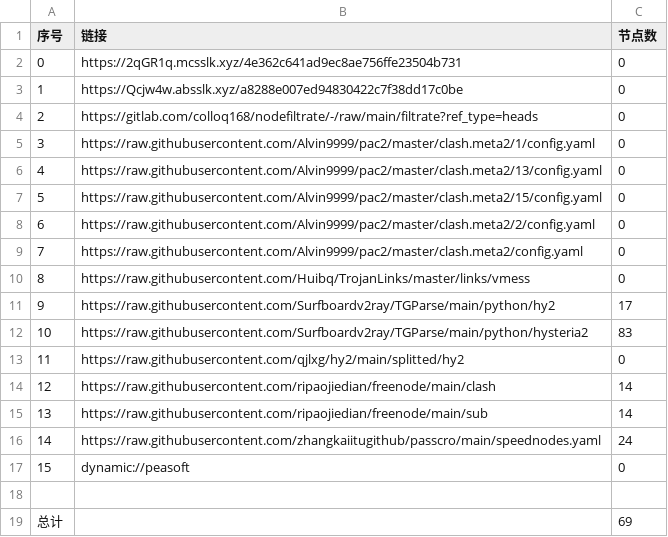
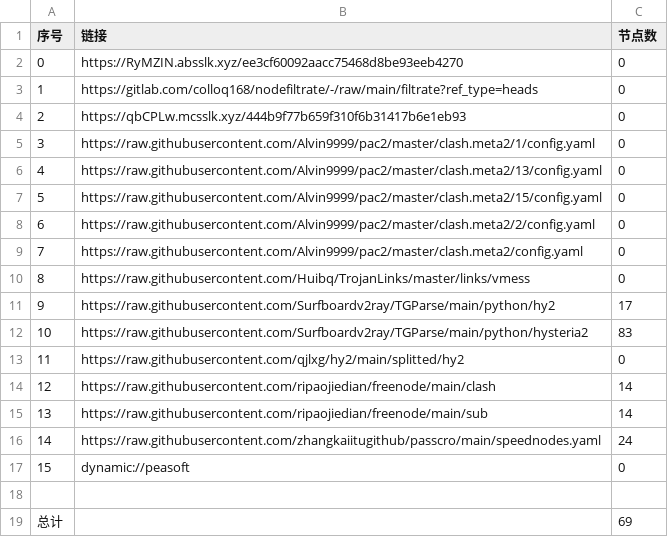
Before and after one commit to wenma77/AutoMergePublicNodes, a CSV file: list_result.csv, drawn as a sheet.

```diff
--- a/list_result.csv
+++ b/list_result.csv
@@ -1,5 +1,5 @@
 序号,链接,节点数
-0,https://2qGR1q.mcsslk.xyz/4e362c641ad9ec8ae756ffe23504b731,0
-1,https://Qcjw4w.absslk.xyz/a8288e007ed94830422c7f38dd17c0be,0
-2,https://gitlab.com/colloq168/nodefiltrate/-/raw/main/filtrate?ref_type=heads,0
+0,https://RyMZIN.absslk.xyz/ee3cf60092aacc75468d8be93eeb4270,0
+1,https://gitlab.com/colloq168/nodefiltrate/-/raw/main/filtrate?ref_type=heads,0
+2,https://qbCPLw.mcsslk.xyz/444b9f77b659f310f6b31417b6e1eb93,0
 3,https://raw.githubusercontent.com/Alvin9999/pac2/master/clash.meta2/1/config.yaml,0
```
Also changed, not shown: 3 other files.
